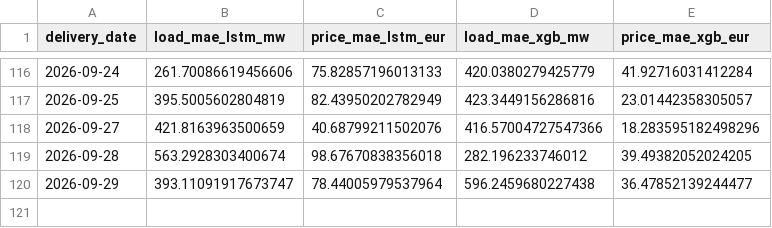
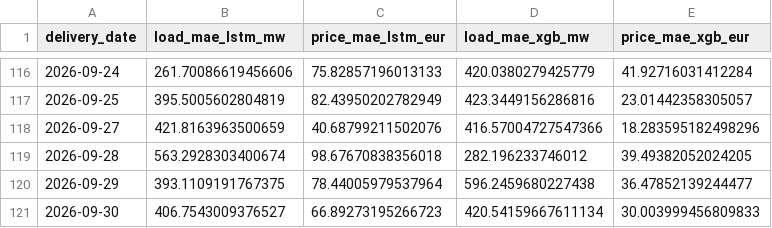
Before and after one commit to connectashish028/german-day-ahead-forecast, a CSV file: backtest_results/drift_log.csv, drawn as a sheet; only a part is shown, gaps mark what is left out.

```diff
--- a/backtest_results/drift_log.csv
+++ b/backtest_results/drift_log.csv
@@ -119,2 +119,3 @@ delivery_date,load_mae_lstm_mw,price_mae_lstm_eur,load_mae_xgb_mw,price_mae_xgb_
 2026-09-28,563.2928303400674,98.67670838356018,282.196233746012,39.49382052024205
-2026-09-29,393.11091917673747,78.44005979537964,596.2459680227438,36.47852139244477
+2026-09-29,393.1109191767375,78.44005979537964,596.2459680227438,36.47852139244477
+2026-09-30,406.7543009376527,66.89273195266723,420.54159667611134,30.003999456809833
```
Also changed, not shown: 3 other files.
